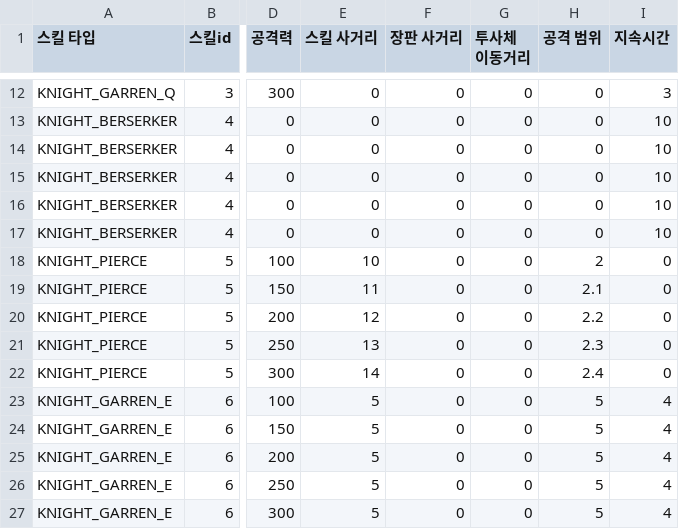
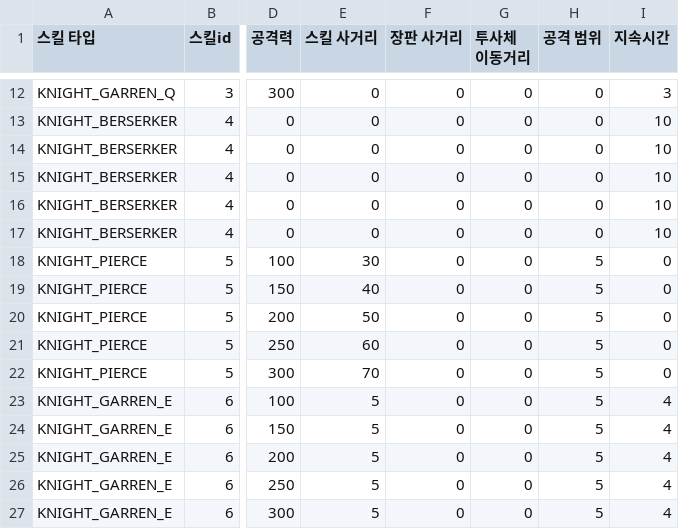
Before and after one commit to irmle/GOC_JavaServer, a CSV file: src/GameDataFiles/SkillInfoListPerSkillLevel.csv, drawn as a sheet; only a part is shown, gaps mark what is left out; the diff names each change by its address in the sheet, - before the commit and + after, or states it on an @@ line.

```diff
--- a/src/GameDataFiles/SkillInfoListPerSkillLevel.csv
+++ b/src/GameDataFiles/SkillInfoListPerSkillLevel.csv
-E18 (스킬 사거리): 10
+E18 (스킬 사거리): 30
-H18 (공격 범위): 2
+H18 (공격 범위): 5
-E19 (스킬 사거리): 11
+E19 (스킬 사거리): 40
-H19 (공격 범위): 2.1
+H19 (공격 범위): 5
-E20 (스킬 사거리): 12
+E20 (스킬 사거리): 50
-H20 (공격 범위): 2.2
+H20 (공격 범위): 5
-E21 (스킬 사거리): 13
+E21 (스킬 사거리): 60
-H21 (공격 범위): 2.3
+H21 (공격 범위): 5
-E22 (스킬 사거리): 14
+E22 (스킬 사거리): 70
-H22 (공격 범위): 2.4
+H22 (공격 범위): 5
```
Also changed, not shown: src/GameDataFiles/SkillInfoList.csv, src/GameDataFiles/WholeEffectValueList.csv, 27 other files.
